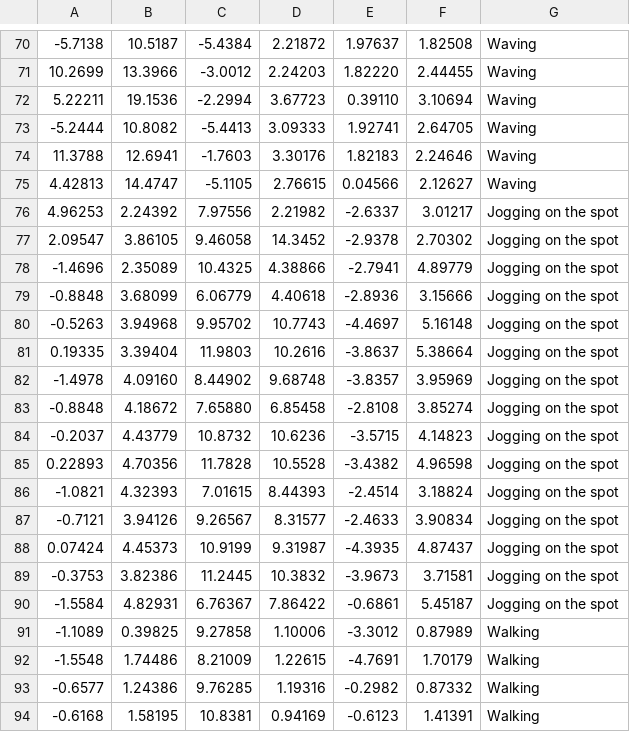
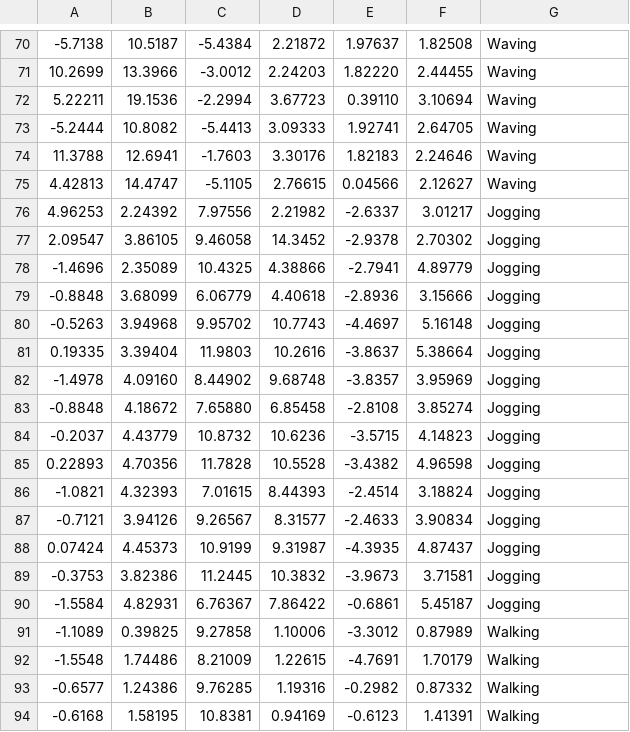
Before and after one commit to mcmont/mldemos, a CSV file: classifiers/motion/training_data/iphone.csv, drawn as a sheet; only a part is shown, gaps mark what is left out.

Commit message:
Changed the name of the "Jogging on the spot" class to "Jogging"

```diff
--- a/classifiers/motion/training_data/iphone.csv
+++ b/classifiers/motion/training_data/iphone.csv
@@ -75,17 +75,17 @@
 4.42813, 14.4747, -5.1105, 2.76615, 0.04566, 2.12627, Waving
-4.96253, 2.24392, 7.97556, 2.21982, -2.6337, 3.01217, Jogging on the spot
-2.09547, 3.86105, 9.46058, 14.3452, -2.9378, 2.70302, Jogging on the spot
--1.4696, 2.35089, 10.4325, 4.38866, -2.7941, 4.89779, Jogging on the spot
--0.8848, 3.68099, 6.06779, 4.40618, -2.8936, 3.15666, Jogging on the spot
--0.5263, 3.94968, 9.95702, 10.7743, -4.4697, 5.16148, Jogging on the spot
-0.19335, 3.39404, 11.9803, 10.2616, -3.8637, 5.38664, Jogging on the spot
--1.4978, 4.09160, 8.44902, 9.68748, -3.8357, 3.95969, Jogging on the spot
--0.8848, 4.18672, 7.65880, 6.85458, -2.8108, 3.85274, Jogging on the spot
--0.2037, 4.43779, 10.8732, 10.6236, -3.5715, 4.14823, Jogging on the spot
-0.22893, 4.70356, 11.7828, 10.5528, -3.4382, 4.96598, Jogging on the spot
--1.0821, 4.32393, 7.01615, 8.44393, -2.4514, 3.18824, Jogging on the spot
--0.7121, 3.94126, 9.26567, 8.31577, -2.4633, 3.90834, Jogging on the spot
-0.07424, 4.45373, 10.9199, 9.31987, -4.3935, 4.87437, Jogging on the spot
--0.3753, 3.82386, 11.2445, 10.3832, -3.9673, 3.71581, Jogging on the spot
--1.5584, 4.82931, 6.76367, 7.86422, -0.6861, 5.45187, Jogging on the spot
+4.96253, 2.24392, 7.97556, 2.21982, -2.6337, 3.01217, Jogging
+2.09547, 3.86105, 9.46058, 14.3452, -2.9378, 2.70302, Jogging
+-1.4696, 2.35089, 10.4325, 4.38866, -2.7941, 4.89779, Jogging
+-0.8848, 3.68099, 6.06779, 4.40618, -2.8936, 3.15666, Jogging
+-0.5263, 3.94968, 9.95702, 10.7743, -4.4697, 5.16148, Jogging
+0.19335, 3.39404, 11.9803, 10.2616, -3.8637, 5.38664, Jogging
+-1.4978, 4.09160, 8.44902, 9.68748, -3.8357, 3.95969, Jogging
+-0.8848, 4.18672, 7.65880, 6.85458, -2.8108, 3.85274, Jogging
+-0.2037, 4.43779, 10.8732, 10.6236, -3.5715, 4.14823, Jogging
+0.22893, 4.70356, 11.7828, 10.5528, -3.4382, 4.96598, Jogging
+-1.0821, 4.32393, 7.01615, 8.44393, -2.4514, 3.18824, Jogging
+-0.7121, 3.94126, 9.26567, 8.31577, -2.4633, 3.90834, Jogging
+0.07424, 4.45373, 10.9199, 9.31987, -4.3935, 4.87437, Jogging
+-0.3753, 3.82386, 11.2445, 10.3832, -3.9673, 3.71581, Jogging
+-1.5584, 4.82931, 6.76367, 7.86422, -0.6861, 5.45187, Jogging
 -1.1089, 0.39825, 9.27858, 1.10006, -3.3012, 0.87989, Walking
```
